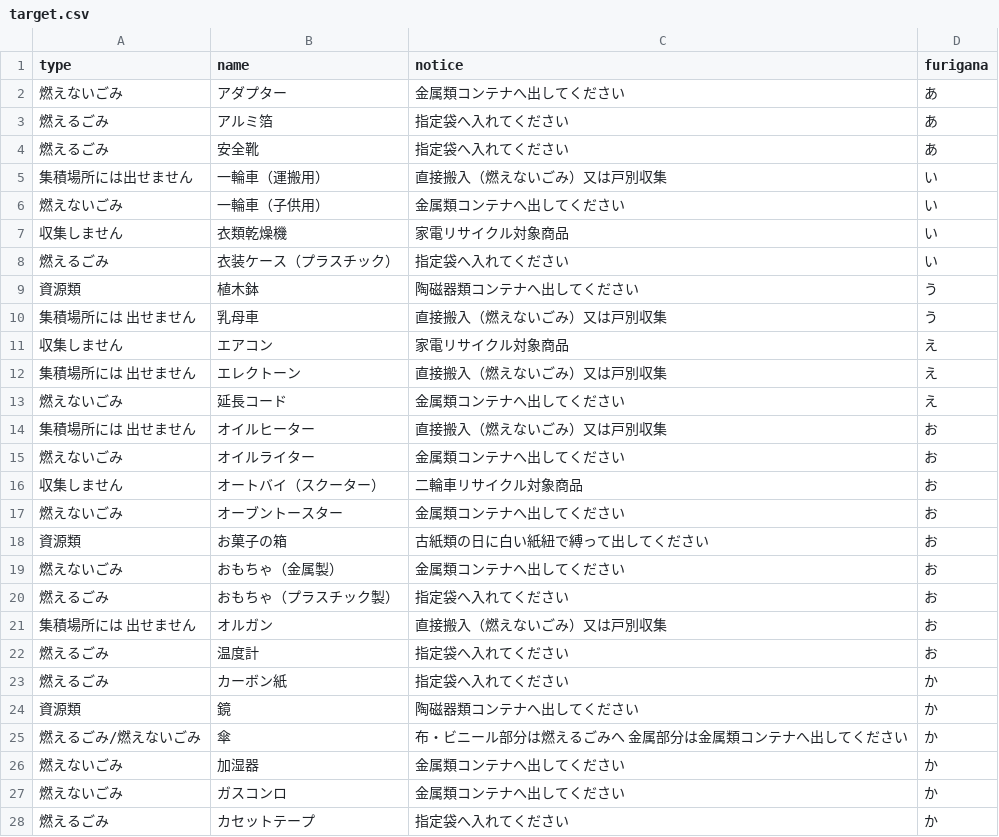
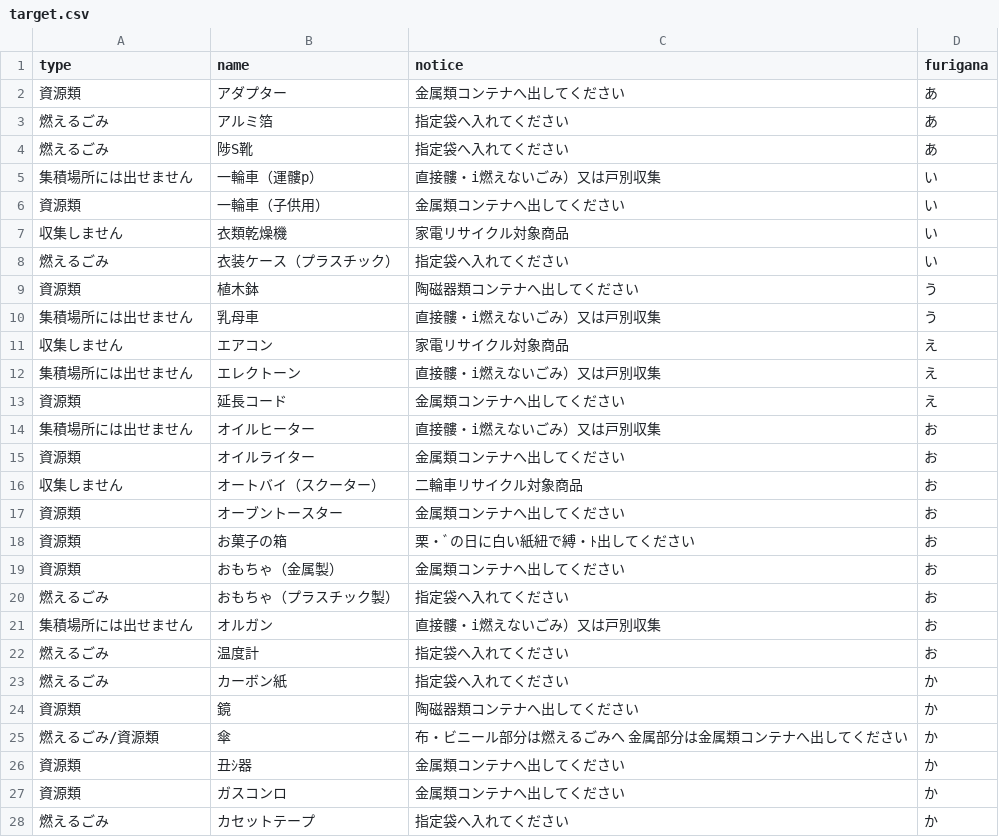
Before and after one commit to shimasho/5374, a CSV file: data/target.csv, drawn as a sheet; only a part is shown; the diff covers the shown part only; the diff names each change by its address in the sheet, - before the commit and + after, or states it on an @@ line.

Commit message:
Update target.csv

```diff
--- a/data/target.csv
+++ b/data/target.csv
-A2 (type): 燃えないごみ
+A2 (type): 資源類
-B4 (name): 安全靴
+B4 (name): 陟S靴
-B5 (name): 一輪車（運搬用）
+B5 (name): 一輪車（運髏p）
-C5 (notice): 直接搬入（燃えないごみ）又は戸別収集
+C5 (notice): 直接髏・i燃えないごみ）又は戸別収集
-A6 (type): 燃えないごみ
+A6 (type): 資源類
-A10 (type): 集積場所には 出せません
+A10 (type): 集積場所には出せません
-C10 (notice): 直接搬入（燃えないごみ）又は戸別収集
+C10 (notice): 直接髏・i燃えないごみ）又は戸別収集
-A12 (type): 集積場所には 出せません
+A12 (type): 集積場所には出せません
-C12 (notice): 直接搬入（燃えないごみ）又は戸別収集
+C12 (notice): 直接髏・i燃えないごみ）又は戸別収集
-A13 (type): 燃えないごみ
+A13 (type): 資源類
-A14 (type): 集積場所には 出せません
+A14 (type): 集積場所には出せません
-C14 (notice): 直接搬入（燃えないごみ）又は戸別収集
+C14 (notice): 直接髏・i燃えないごみ）又は戸別収集
-A15 (type): 燃えないごみ
+A15 (type): 資源類
-A17 (type): 燃えないごみ
+A17 (type): 資源類
-C18 (notice): 古紙類の日に白い紙紐で縛って出してください
+C18 (notice): 栗・ﾞの日に白い紙紐で縛・ﾄ出してください
-A19 (type): 燃えないごみ
+A19 (type): 資源類
-A21 (type): 集積場所には 出せません
+A21 (type): 集積場所には出せません
-C21 (notice): 直接搬入（燃えないごみ）又は戸別収集
+C21 (notice): 直接髏・i燃えないごみ）又は戸別収集
-A25 (type): 燃えるごみ/燃えないごみ
+A25 (type): 燃えるごみ/資源類
-A26:A27 (type): 燃えないごみ
+A26:A27 (type): 資源類
-B26 (name): 加湿器
+B26 (name): 丑ｼ器
```
Also changed, not shown: 83 edited cells elsewhere in this file.
